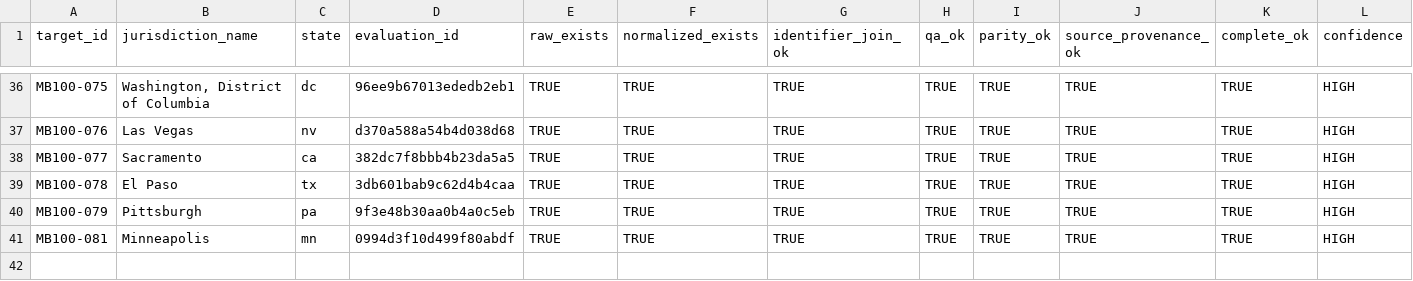
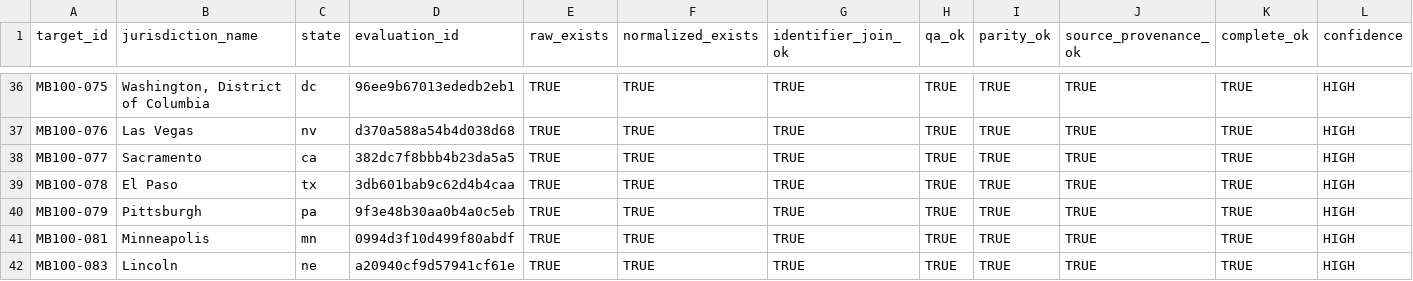
Before and after one commit to MightyLoud/Civic-Cartography, a CSV file: evidence/measured-batch-100/completion-register.csv, drawn as a sheet; only a part is shown, gaps mark what is left out; rows hold the shown columns only; the diff names each change by its address in the sheet, - before the commit and + after, or states it on an @@ line.

Commit message:
Record MB100-083 Lincoln completion evidence

```diff
--- a/evidence/measured-batch-100/completion-register.csv
+++ b/evidence/measured-batch-100/completion-register.csv
+row 42: MB100-083 | Lincoln | ne | a20940cf9d57941cf61e | TRUE | TRUE | TRUE | TRUE | TRUE | TRUE | TRUE | HIGH
```
